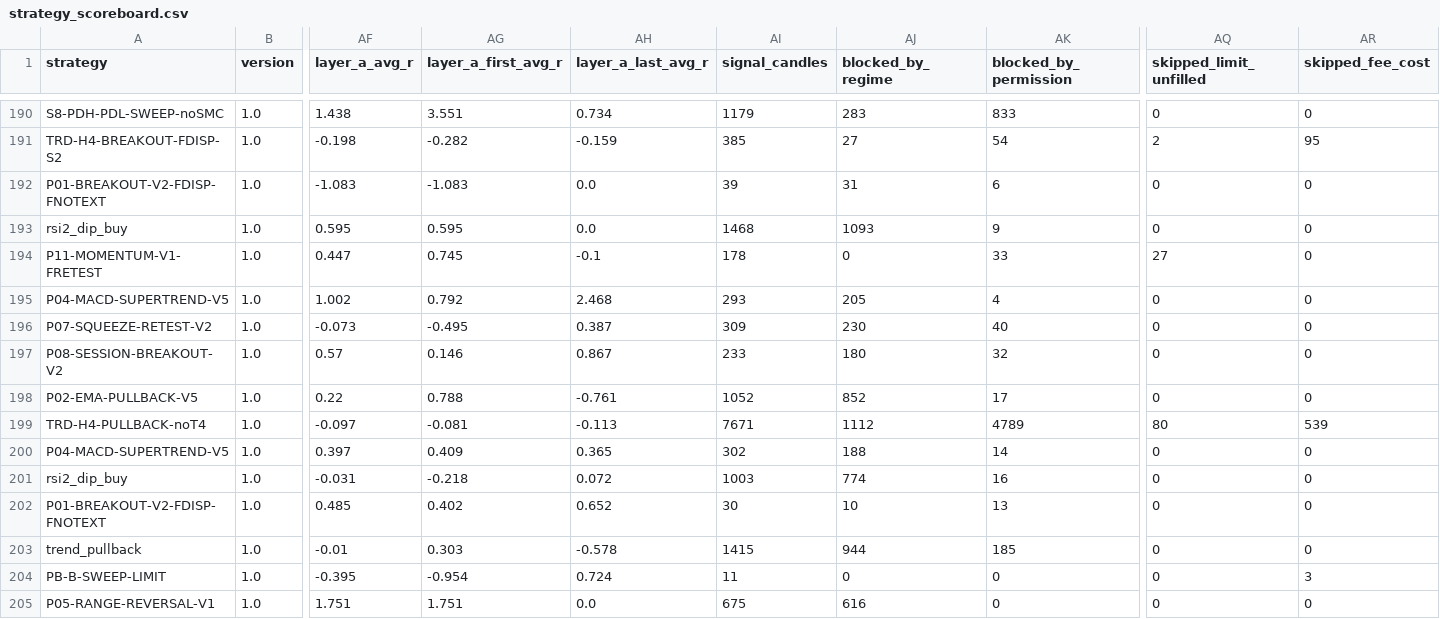
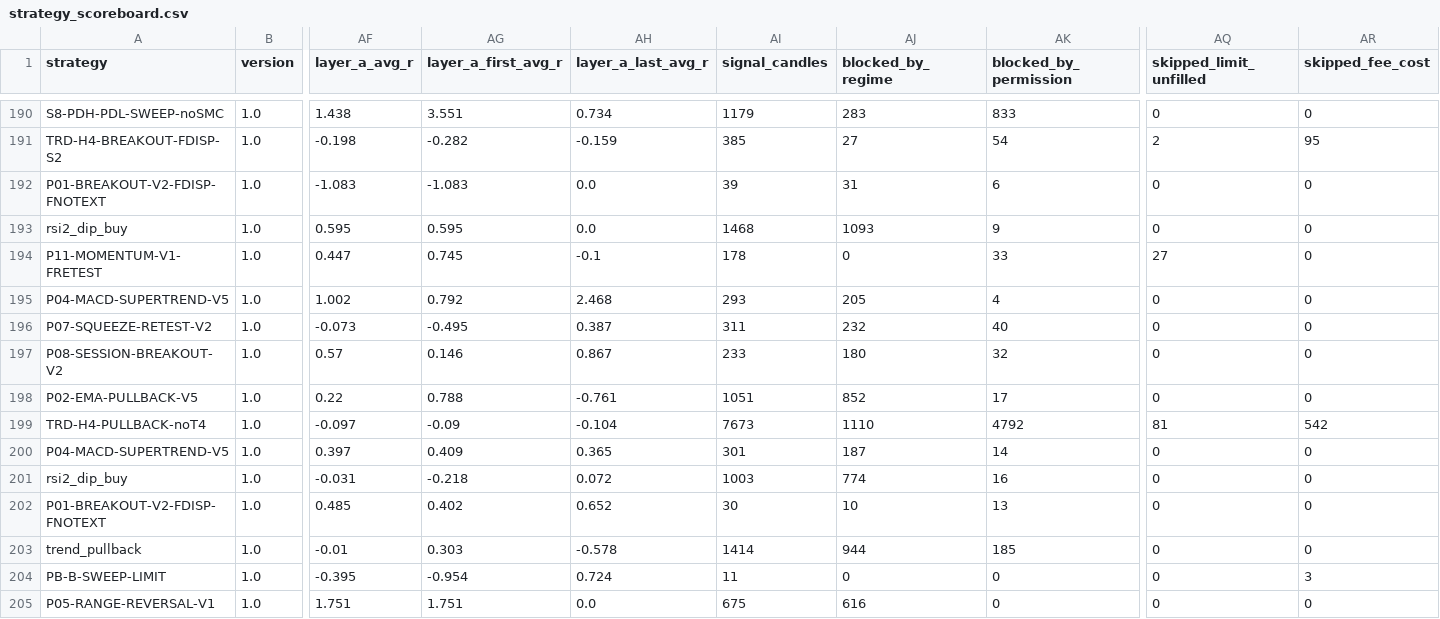
Before and after one commit to mayastraglobal-ui/crypto-signal-agent, a CSV file: reports/strategy_scoreboard.csv, drawn as a sheet; only a part is shown, gaps mark what is left out; the diff covers the shown part only; the diff names each change by its address in the sheet, - before the commit and + after, or states it on an @@ line.

```diff
--- a/reports/strategy_scoreboard.csv
+++ b/reports/strategy_scoreboard.csv
-AI196 (signal_candles): 309
+AI196 (signal_candles): 311
-AJ196 (blocked_by_regime): 230
+AJ196 (blocked_by_regime): 232
-AI198 (signal_candles): 1052
+AI198 (signal_candles): 1051
-AG199 (layer_a_first_avg_r): -0.081
+AG199 (layer_a_first_avg_r): -0.09
-AH199 (layer_a_last_avg_r): -0.113
+AH199 (layer_a_last_avg_r): -0.104
-AI199 (signal_candles): 7671
+AI199 (signal_candles): 7673
-AJ199 (blocked_by_regime): 1112
+AJ199 (blocked_by_regime): 1110
-AK199 (blocked_by_permission): 4789
+AK199 (blocked_by_permission): 4792
-AQ199 (skipped_limit_unfilled): 80
+AQ199 (skipped_limit_unfilled): 81
-AR199 (skipped_fee_cost): 539
+AR199 (skipped_fee_cost): 542
-AI200 (signal_candles): 302
+AI200 (signal_candles): 301
-AJ200 (blocked_by_regime): 188
+AJ200 (blocked_by_regime): 187
-AI203 (signal_candles): 1415
+AI203 (signal_candles): 1414
```
Also changed, not shown: 113 edited cells elsewhere in this file, 20 other files.
